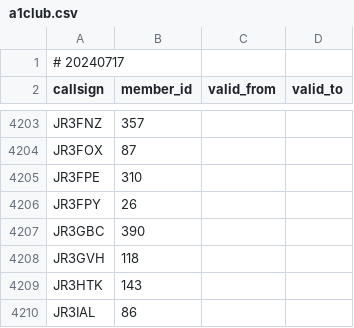
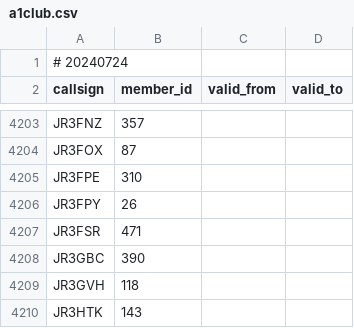
Before and after one commit to foldynl/hamradio-membeship-lists, a CSV file: lists/a1club.csv, drawn as a sheet; only a part is shown, gaps mark what is left out; the shorter side is filled out with more unchanged rows.

```diff
--- a/lists/a1club.csv
+++ b/lists/a1club.csv
@@ -1,2 +1,2 @@
-# 20240717
+# 20240724
 callsign,member_id,valid_from,valid_to
@@ -4206,2 +4206,3 @@ JR3FPE,310,,
 JR3FPY,26,,
+JR3FSR,471,,
 JR3GBC,390,,
```
Also changed, not shown: lists/agcwdl.csv, lists/arlhs.csv, 14 other files.
